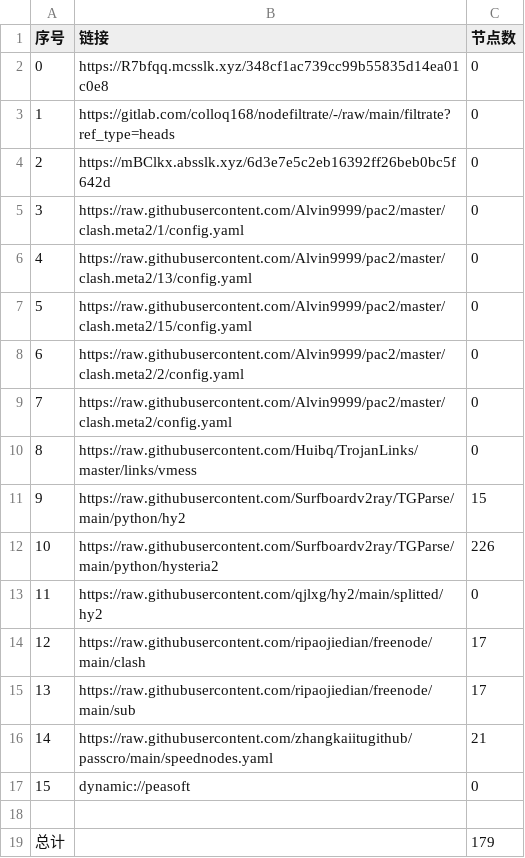
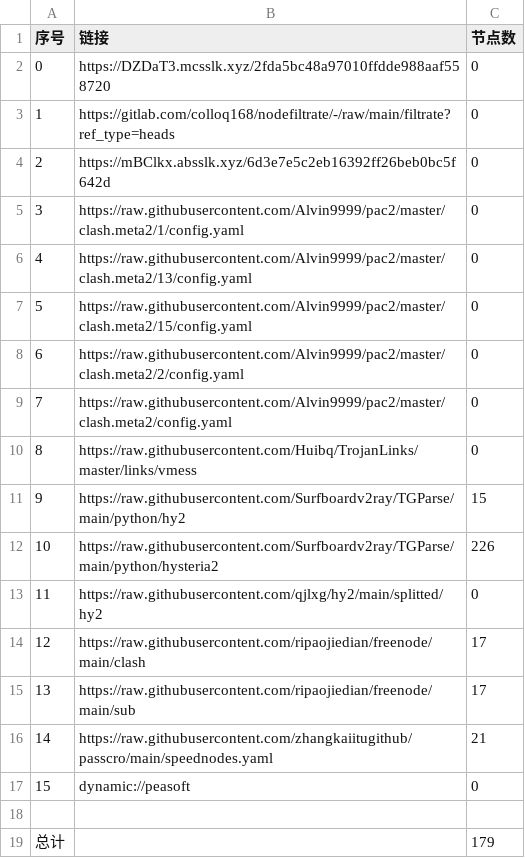
Before and after one commit to rf916711-del/AutoMergePublicNodes, a CSV file: list_result.csv, drawn as a sheet.

```diff
--- a/list_result.csv
+++ b/list_result.csv
@@ -1,3 +1,3 @@
 序号,链接,节点数
-0,https://R7bfqq.mcsslk.xyz/348cf1ac739cc99b55835d14ea01c0e8,0
+0,https://DZDaT3.mcsslk.xyz/2fda5bc48a97010ffdde988aaf558720,0
 1,https://gitlab.com/colloq168/nodefiltrate/-/raw/main/filtrate?ref_type=heads,0
```
Also changed, not shown: 3 other files.
